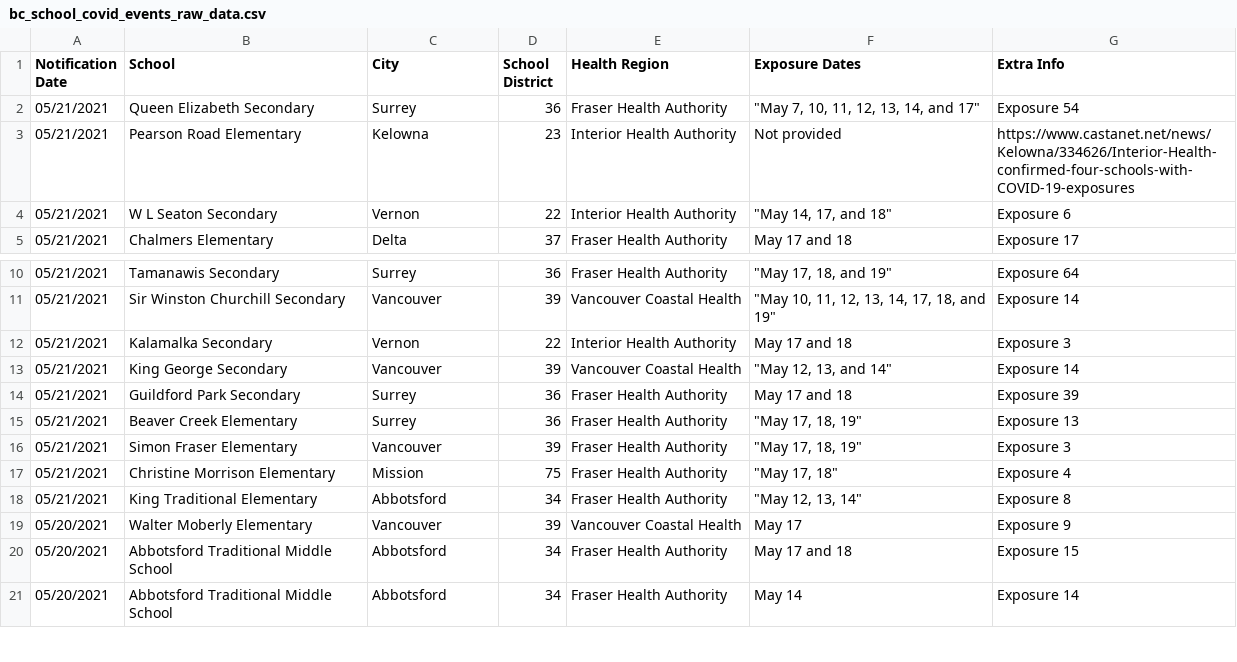
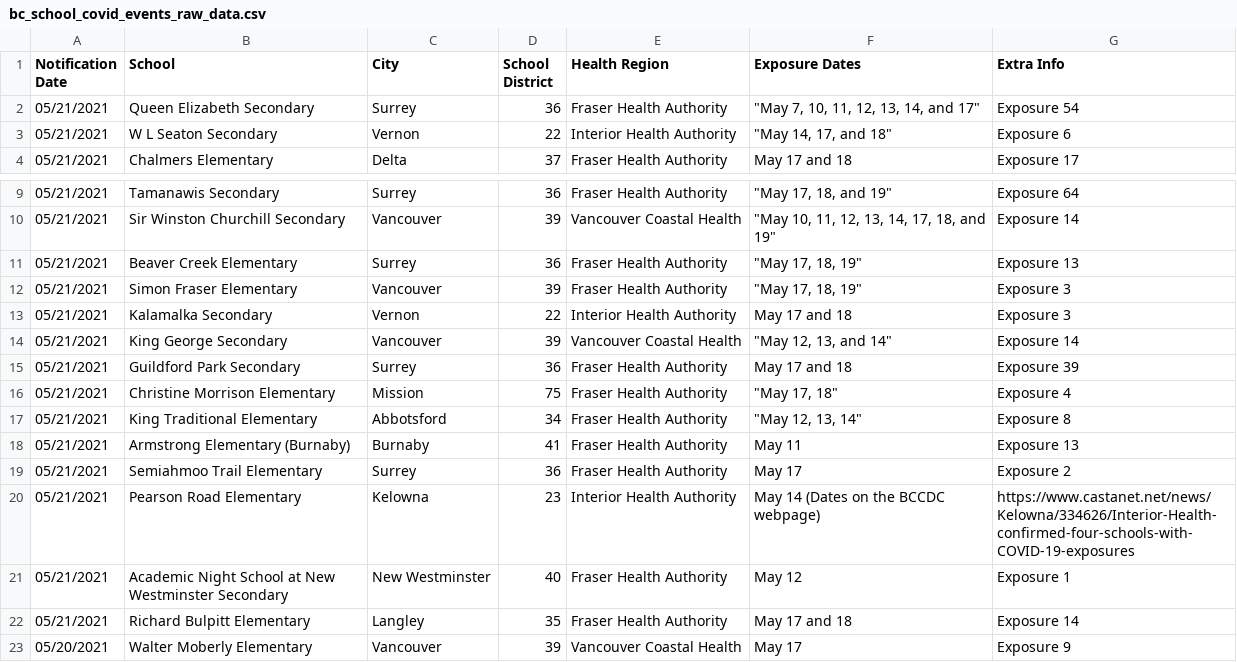
Before and after one commit to spod/bcschoolscoviddata, a CSV file: data/bc_school_covid_events_raw_data.csv, drawn as a sheet; only a part is shown, gaps mark what is left out; the shorter side is filled out with more unchanged rows.

```diff
--- a/data/bc_school_covid_events_raw_data.csv
+++ b/data/bc_school_covid_events_raw_data.csv
@@ -2,3 +2,2 @@ Notification Date,School,City,School District,Health Region,Exposure Dates,Extra
 05/21/2021,Queen Elizabeth Secondary,Surrey,36,Fraser Health Authority,"""May 7, 10, 11, 12, 13, 14, and 17""",Exposure 54
-05/21/2021,Pearson Road Elementary,Kelowna,23,Interior Health Authority,Not provided,https://www.castanet.net/news/Kelowna/334626/Interior-Health-confirmed-four-schools-with-COVID-19-exposures
 05/21/2021,W L Seaton Secondary,Vernon,22,Interior Health Authority,"""May 14, 17, and 18""",Exposure 6
@@ -11,2 +10,4 @@ Notification Date,School,City,School District,Health Region,Exposure Dates,Extra
 05/21/2021,Sir Winston Churchill Secondary,Vancouver,39,Vancouver Coastal Health,"""May 10, 11, 12, 13, 14, 17, 18, and 19""",Exposure 14
+05/21/2021,Beaver Creek Elementary,Surrey,36,Fraser Health Authority,"""May 17, 18, 19""",Exposure 13
+05/21/2021,Simon Fraser Elementary,Vancouver,39,Fraser Health Authority,"""May 17, 18, 19""",Exposure 3
 05/21/2021,Kalamalka Secondary,Vernon,22,Interior Health Authority,May 17 and 18,Exposure 3
@@ -14,6 +15,9 @@ Notification Date,School,City,School District,Health Region,Exposure Dates,Extra
 05/21/2021,Guildford Park Secondary,Surrey,36,Fraser Health Authority,May 17 and 18,Exposure 39
-05/21/2021,Beaver Creek Elementary,Surrey,36,Fraser Health Authority,"""May 17, 18, 19""",Exposure 13
-05/21/2021,Simon Fraser Elementary,Vancouver,39,Fraser Health Authority,"""May 17, 18, 19""",Exposure 3
 05/21/2021,Christine Morrison Elementary,Mission,75,Fraser Health Authority,"""May 17, 18""",Exposure 4
 05/21/2021,King Traditional Elementary,Abbotsford,34,Fraser Health Authority,"""May 12, 13, 14""",Exposure 8
+05/21/2021,Armstrong Elementary (Burnaby),Burnaby,41,Fraser Health Authority,May 11,Exposure 13
+05/21/2021,Semiahmoo Trail Elementary,Surrey,36,Fraser Health Authority,May 17,Exposure 2
+05/21/2021,Pearson Road Elementary,Kelowna,23,Interior Health Authority,May 14 (Dates on the BCCDC webpage),https://www.castanet.net/news/Kelowna/334626/Interior-Health-confirmed-four-schools-with-COVID-19-exposures
+05/21/2021,Academic Night School at New Westminster Secondary,New Westminster,40,Fraser Health Authority,May 12,Exposure 1
+05/21/2021,Richard Bulpitt Elementary,Langley,35,Fraser Health Authority,May 17 and 18,Exposure 14
 05/20/2021,Walter Moberly Elementary,Vancouver,39,Vancouver Coastal Health,May 17,Exposure 9
```
Also changed, not shown: data/leaderboard.csv, data/raw_data.csv, 1 other file.
